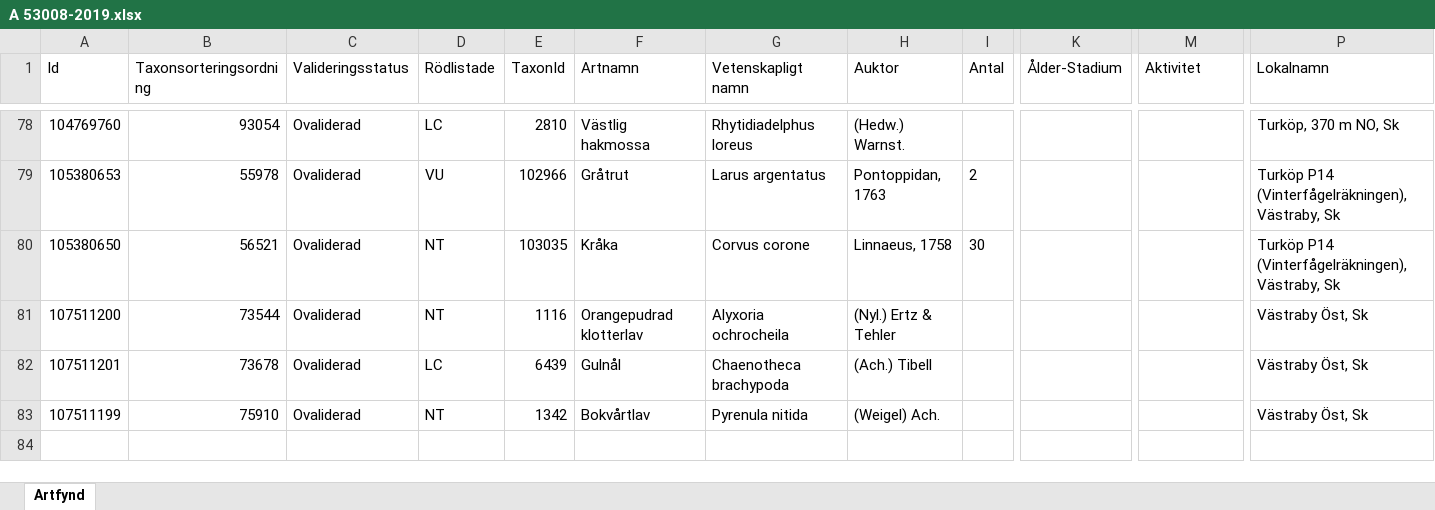
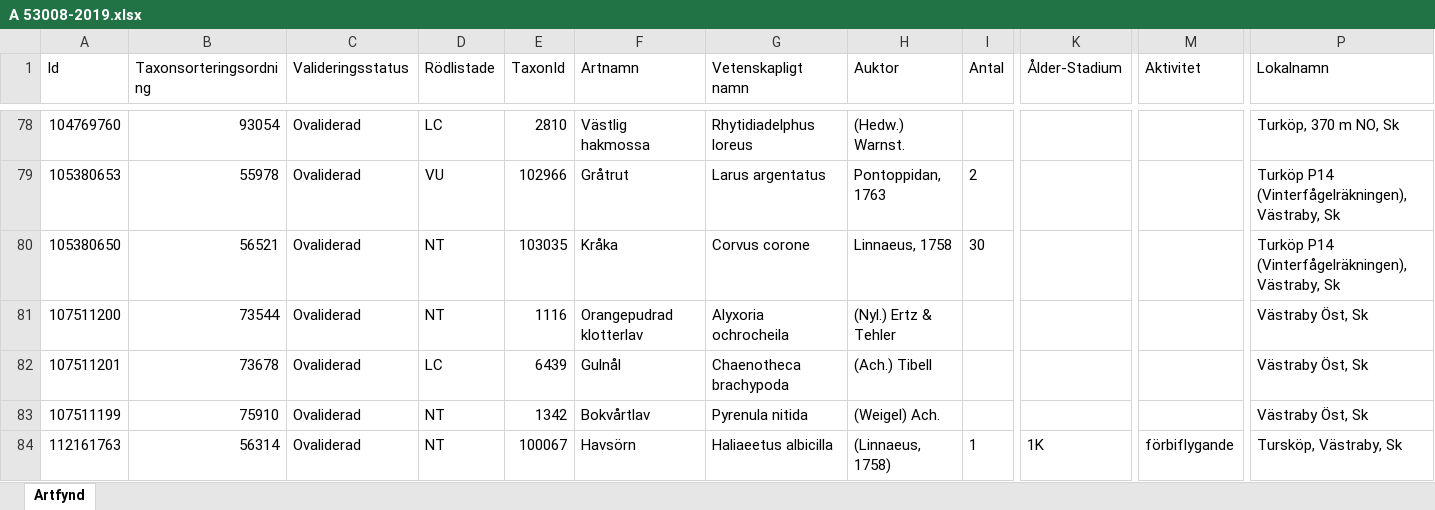
Before and after one commit to klasma/Logging_HELSINGBORG, an Excel workbook: artfynd/A 53008-2019.xlsx, sheet Artfynd, drawn as a sheet; only a part is shown, gaps mark what is left out; values as stored, in another font and other column widths than the file's, no borders; rows hold the shown columns only; the diff names each change by its address in the sheet, - before the commit and + after, or states it on an @@ line.

```diff
--- a/artfynd/A 53008-2019.xlsx (sheet Artfynd)
+++ b/artfynd/A 53008-2019.xlsx (sheet Artfynd)
+row 84: 112161763 | 56314 | Ovaliderad | NT | 100067 | Havsörn | Haliaeetus albicilla | (Linnaeus, 1758) | 1 | 1K | förbiflygande | Tursköp, Västraby, Sk
```
Also changed, not shown: artfynd/A 13467-2023.xlsx, artfynd/A 5541-2021.xlsx, 20 other files.
